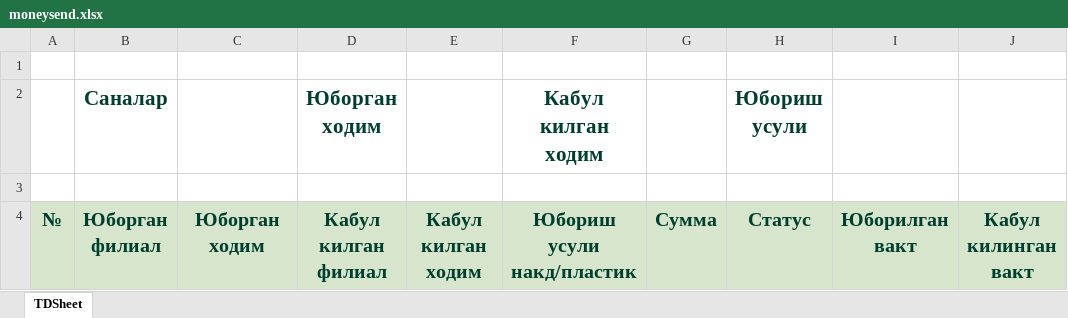
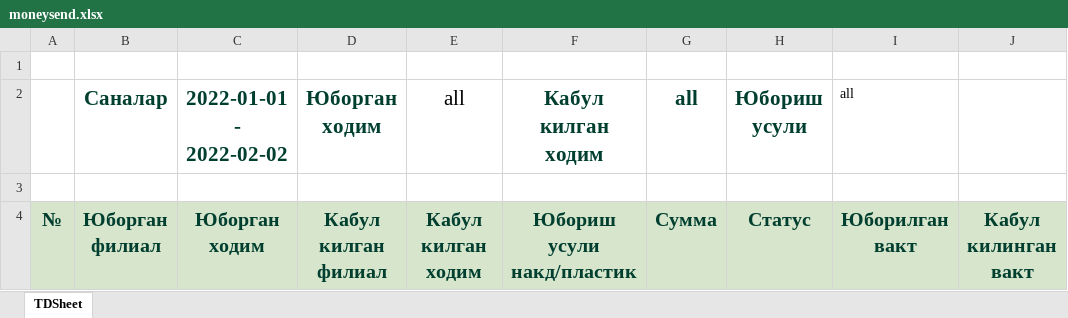
Before and after one commit to vazya2345/soglomdi, an Excel workbook: web/excel/moneysend.xlsx, sheet TDSheet, drawn as a sheet; values as stored, in another font and other column widths than the file's, no borders; the diff names each change by its address in the sheet, - before the commit and + after, or states it on an @@ line.

```diff
--- a/web/excel/moneysend.xlsx (sheet TDSheet)
+++ b/web/excel/moneysend.xlsx (sheet TDSheet)
-C2: (empty)
+C2: 2022-01-01 - 2022-02-02
-E2: (empty)
+E2: all
-G2: (empty)
+G2: all
-I2: (empty)
+I2: all
```
Also changed, not shown: web/excel/harajatlar.xlsx, web/excel/lab1.xlsx, 3 other files.
